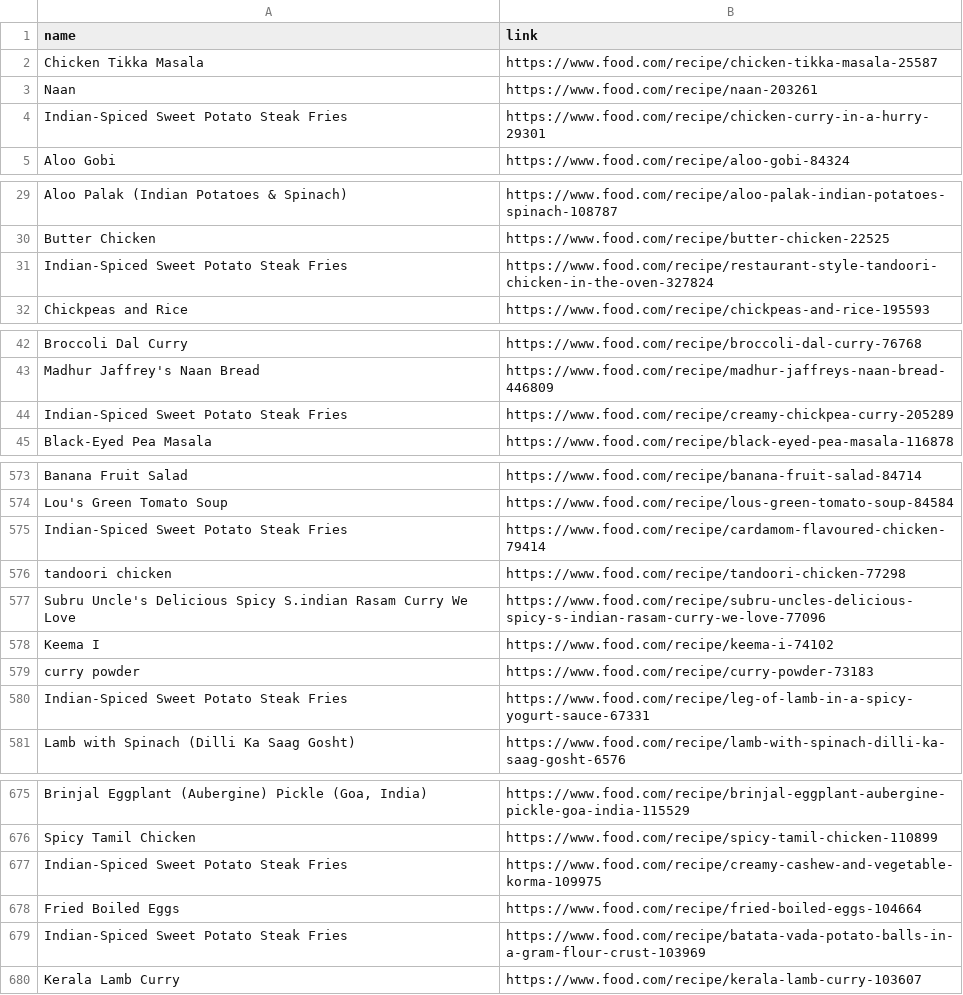
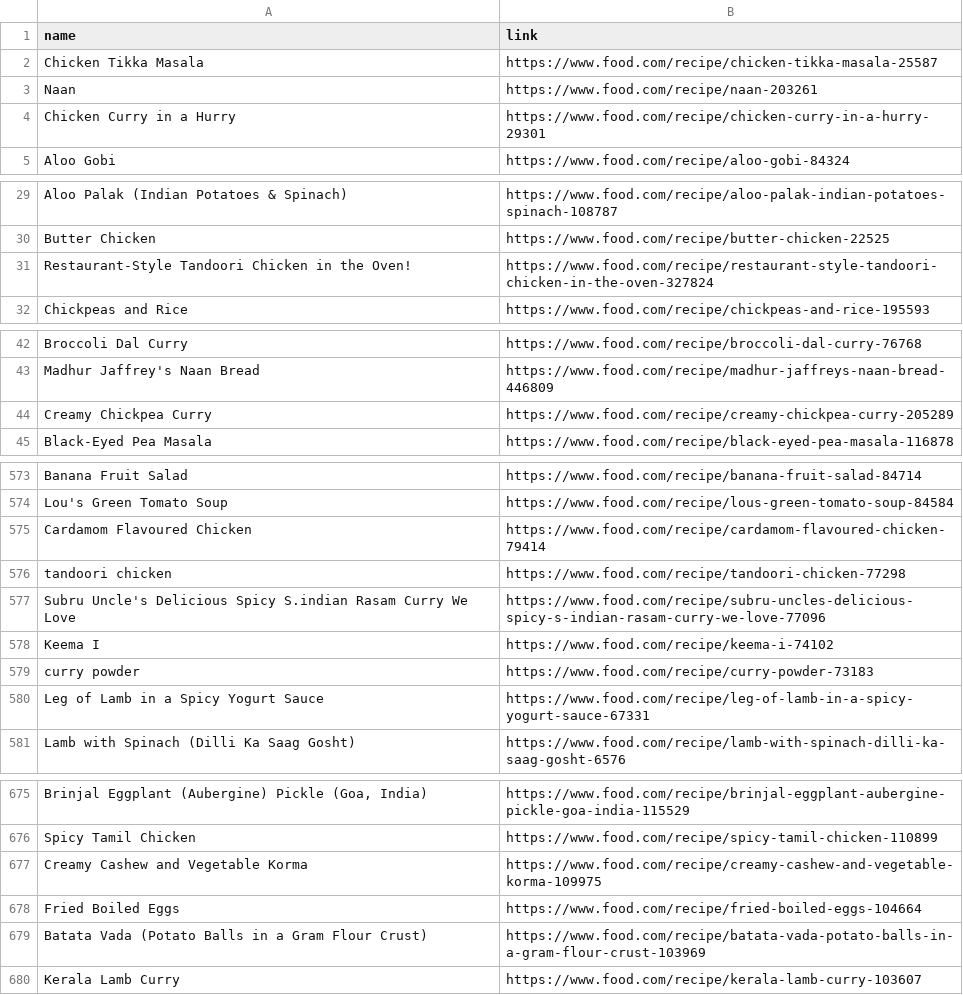
Before and after one commit to Theistic-guy/DEEP-CHEF-PROJECT, a CSV file: ADITI/recipes.csv, drawn as a sheet; only a part is shown, gaps mark what is left out; the diff covers the shown part only; the diff names each change by its address in the sheet, - before the commit and + after, or states it on an @@ line.

```diff
--- a/ADITI/recipes.csv
+++ b/ADITI/recipes.csv
-A4 (name): Indian-Spiced Sweet Potato Steak Fries
+A4 (name): Chicken Curry in a Hurry
-A31 (name): Indian-Spiced Sweet Potato Steak Fries
+A31 (name): Restaurant-Style Tandoori Chicken in the Oven!
-A44 (name): Indian-Spiced Sweet Potato Steak Fries
+A44 (name): Creamy Chickpea Curry
-A575 (name): Indian-Spiced Sweet Potato Steak Fries
+A575 (name): Cardamom Flavoured Chicken
-A580 (name): Indian-Spiced Sweet Potato Steak Fries
+A580 (name): Leg of Lamb in a Spicy Yogurt Sauce
-A677 (name): Indian-Spiced Sweet Potato Steak Fries
+A677 (name): Creamy Cashew and Vegetable Korma
-A679 (name): Indian-Spiced Sweet Potato Steak Fries
+A679 (name): Batata Vada (Potato Balls in a Gram Flour Crust)
```
Also changed, not shown: 39 edited cells elsewhere in this file, 9 other files.
